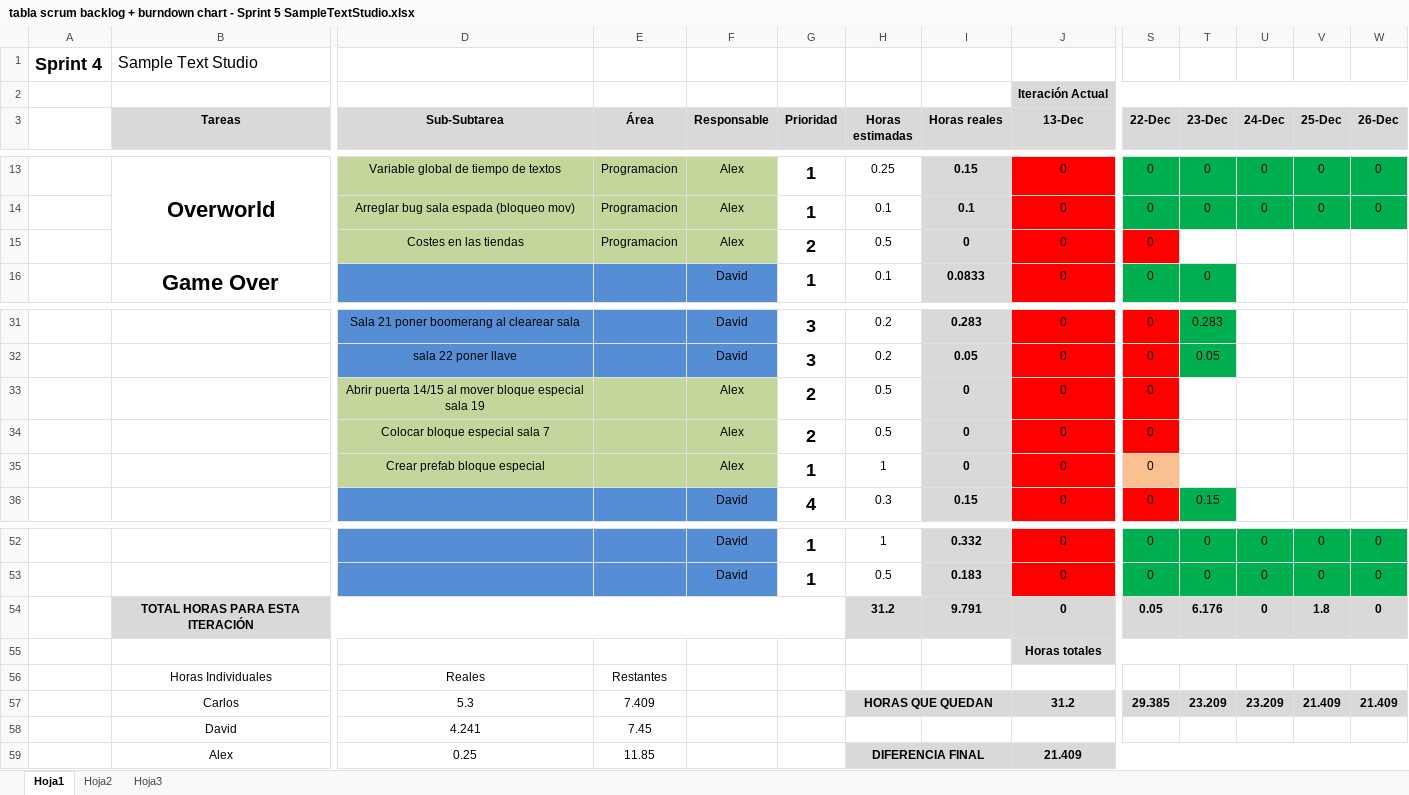
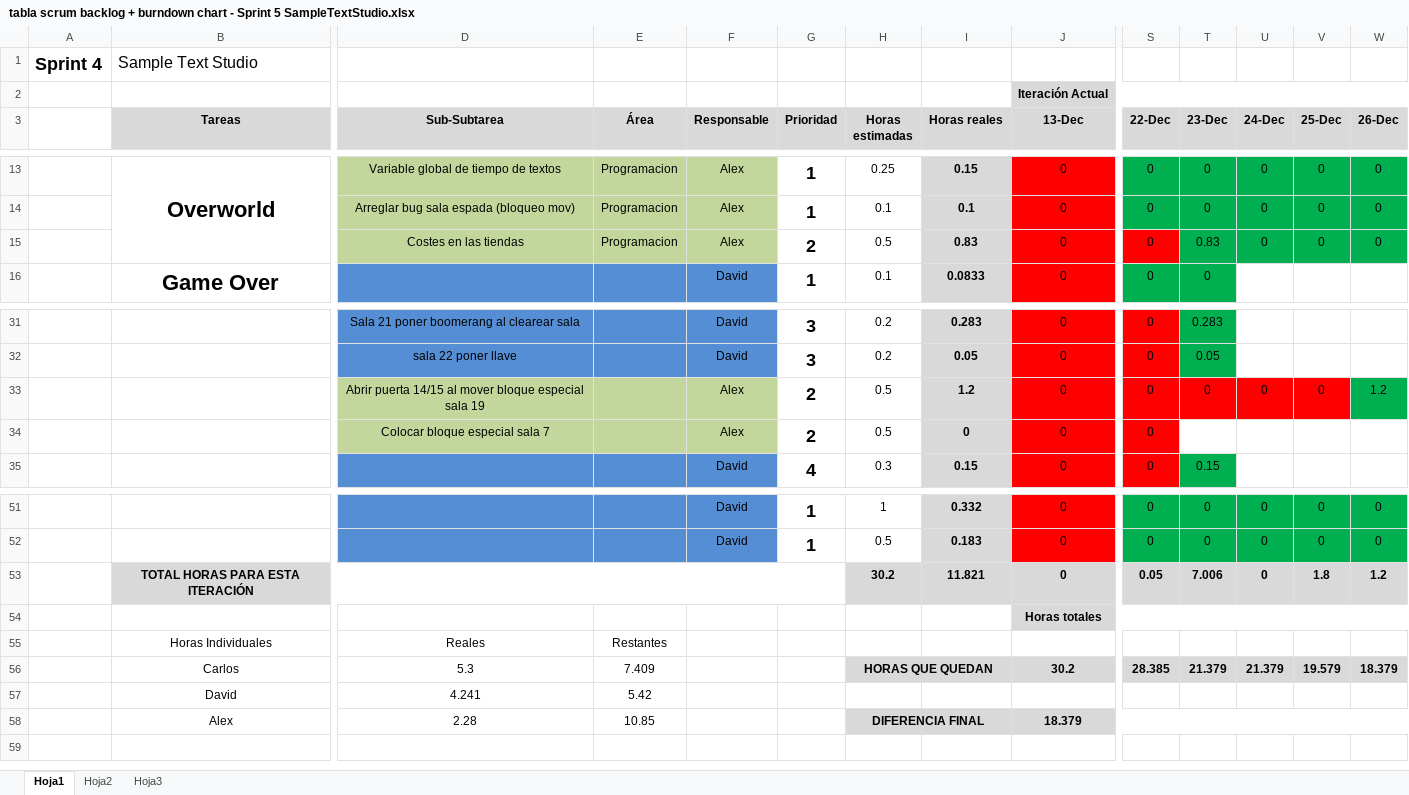
Before and after one commit to devildrake/MAP_LegendOfRadev, an Excel workbook: tabla scrum backlog + burndown chart - Sprint 5 SampleTextStudio.xlsx, sheet Hoja1, drawn as a sheet; only a part is shown, gaps mark what is left out; values as stored, in another font and other column widths than the file's, no borders; charts and pictures not drawn; removed rows and columns are numbered as before the commit, all else as after; rows hold the shown columns only; the diff names each change by its address in the sheet, - before the commit and + after, or states it on an @@ line.

Commit message:
Actualizado excel

```diff
--- a/tabla scrum backlog + burndown chart - Sprint 5 SampleTextStudio.xlsx (sheet Hoja1)
+++ b/tabla scrum backlog + burndown chart - Sprint 5 SampleTextStudio.xlsx (sheet Hoja1)
-row 15:  |  | Costes en las tiendas | Programacion | Alex | 2 | 0.5 | 0 | 0 | 0
+row 15:  |  | Costes en las tiendas | Programacion | Alex | 2 | 0.5 | 0.83 | 0 | 0 | 0.83 | 0 | 0 | 0
-row 33:  |  | Abrir puerta 14/15 al mover bloque especial sala 19 |  | Alex | 2 | 0.5 | 0 | 0 | 0
+row 33:  |  | Abrir puerta 14/15 al mover bloque especial sala 19 |  | Alex | 2 | 0.5 | 1.2 | 0 | 0 | 0 | 0 | 0 | 1.2
-row 35:  |  | Crear prefab bloque especial |  | Alex | 1 | 1 | 0 | 0 | 0
-H53 (Horas estimadas): 31.2
+H53 (Horas estimadas): 30.2
-I53 (Horas reales): 9.791
+I53 (Horas reales): 11.821
-T53 (23-Dec): 6.176
+T53 (23-Dec): 7.006
-W53 (26-Dec): 0
+W53 (26-Dec): 1.2
-row 57:  | Carlos | 5.3 | 7.409 |  |  | HORAS QUE QUEDAN |  | 31.2 | 29.385 | 23.209 | 23.209 | 21.409 | 21.409
+row 56:  | Carlos | 5.3 | 7.409 |  |  | HORAS QUE QUEDAN |  | 30.2 | 28.385 | 21.379 | 21.379 | 19.579 | 18.379
-E57 (Área): 7.45
+E57 (Área): 5.42
-row 59:  | Alex | 0.25 | 11.85 |  |  | DIFERENCIA FINAL |  | 21.409
+row 58:  | Alex | 2.28 | 10.85 |  |  | DIFERENCIA FINAL |  | 18.379
```
Also changed, not shown: formulas that keep their value, charts or pictures.
